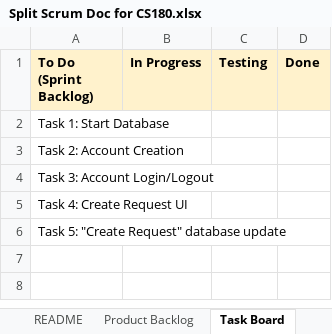
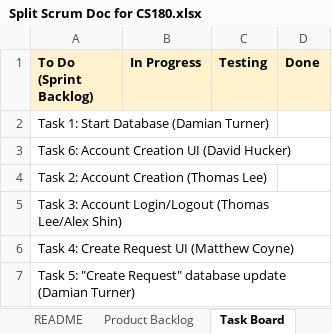
Before and after one commit to alexshin0523/split, an Excel workbook: docs/Split Scrum Doc for CS180.xlsx, sheet Task Board, drawn as a sheet; values as stored, in another font and other column widths than the file's, no borders; charts and pictures not drawn; the diff names each change by its address in the sheet, - before the commit and + after, or states it on an @@ line.

Commit message:
update design doc and scrum doc

```diff
--- a/docs/Split Scrum Doc for CS180.xlsx (sheet Task Board)
+++ b/docs/Split Scrum Doc for CS180.xlsx (sheet Task Board)
-A2 (To Do (Sprint Backlog)): Task 1: Start Database
+A2 (To Do (Sprint Backlog)): Task 1: Start Database (Damian Turner)
-A3 (To Do (Sprint Backlog)): Task 2: Account Creation
+A3 (To Do (Sprint Backlog)): Task 6: Account Creation UI (David Hucker)
-A4 (To Do (Sprint Backlog)): Task 3: Account Login/Logout
+A4 (To Do (Sprint Backlog)): Task 2: Account Creation (Thomas Lee)
-A5 (To Do (Sprint Backlog)): Task 4: Create Request UI
+A5 (To Do (Sprint Backlog)): Task 3: Account Login/Logout (Thomas Lee/Alex Shin)
-A6 (To Do (Sprint Backlog)): Task 5: "Create Request" database update
+A6 (To Do (Sprint Backlog)): Task 4: Create Request UI (Matthew Coyne)
+row 7: Task 5: "Create Request" database update (Damian Turner)
```
Also changed, not shown: 1 other file.
